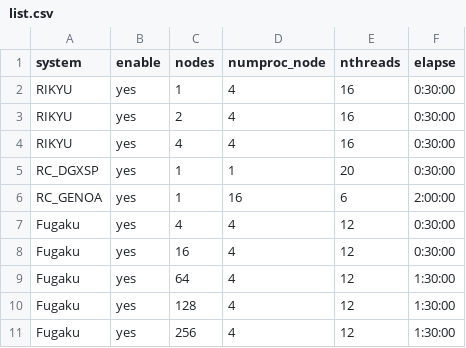
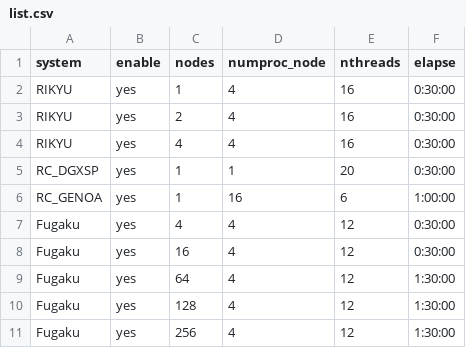
Before and after one commit to william-dawson/benchkit, a CSV file: programs/fsdp-llm/list.csv, drawn as a sheet.

```diff
--- a/programs/fsdp-llm/list.csv
+++ b/programs/fsdp-llm/list.csv
@@ -5,3 +5,3 @@ RIKYU,yes,4,4,16,0:30:00
 RC_DGXSP,yes,1,1,20,0:30:00
-RC_GENOA,yes,1,16,6,2:00:00
+RC_GENOA,yes,1,16,6,1:00:00
 Fugaku,yes,4,4,12,0:30:00
```
Also changed, not shown: 2 other files.
